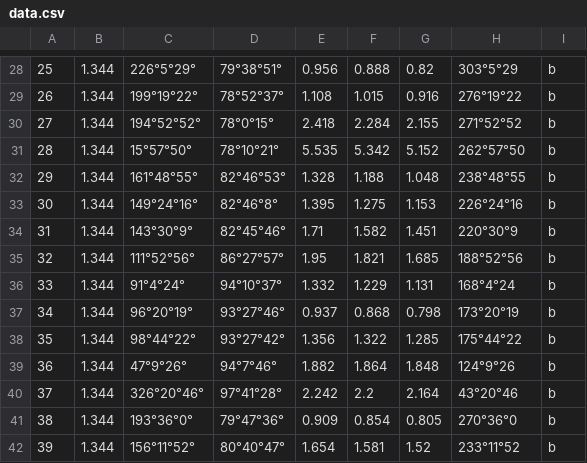
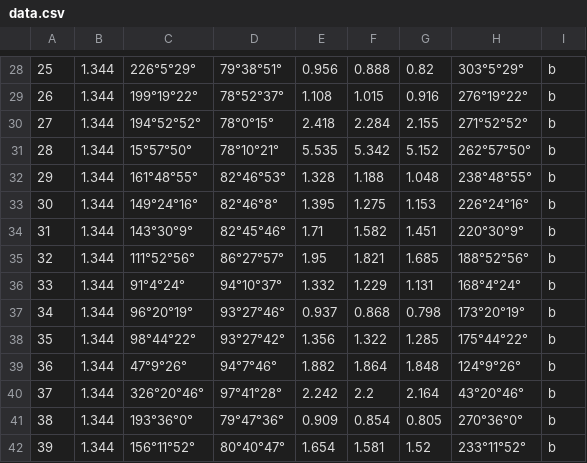
Before and after one commit to categulario/mkcurves, a CSV file: data.csv, drawn as a sheet; only a part is shown, gaps mark what is left out; the diff covers the shown part only; the diff names each change by its address in the sheet, - before the commit and + after, or states it on an @@ line.

```diff
--- a/data.csv
+++ b/data.csv
-H28: 303°5°29
+H28: 303°5°29°
-H29: 276°19°22
+H29: 276°19°22°
-H30: 271°52°52
+H30: 271°52°52°
-H31: 262°57°50
+H31: 262°57°50°
-H32: 238°48°55
+H32: 238°48°55°
-H33: 226°24°16
+H33: 226°24°16°
-H34: 220°30°9
+H34: 220°30°9°
-H35: 188°52°56
+H35: 188°52°56°
-H36: 168°4°24
+H36: 168°4°24°
-H37: 173°20°19
+H37: 173°20°19°
-H38: 175°44°22
+H38: 175°44°22°
-H39: 124°9°26
+H39: 124°9°26°
-H40: 43°20°46
+H40: 43°20°46°
-H41: 270°36°0
+H41: 270°36°0°
-H42: 233°11°52
+H42: 233°11°52°
```
Also changed, not shown: 32 edited cells elsewhere in this file.
